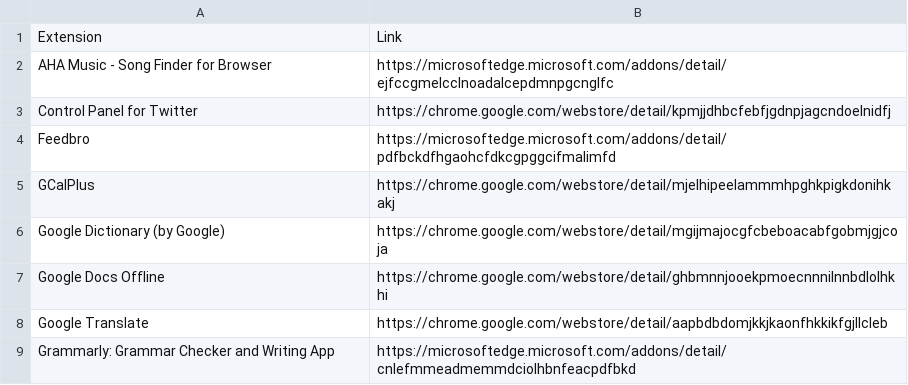
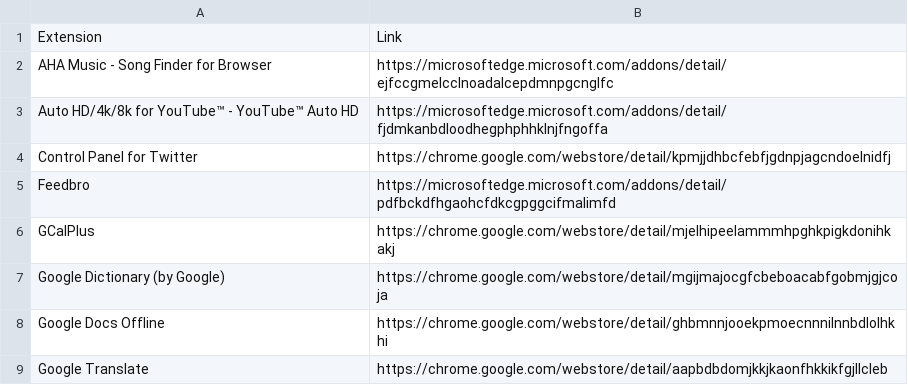
Before and after one commit to zachpoblete/Browser-Extension-Backups, a CSV file: extensions.csv, drawn as a sheet; only a part is shown; the shorter side is filled out with more unchanged rows.

Commit message:
enh: add YouTube Auto HD extension
scope: extensions.csv

```diff
--- a/extensions.csv
+++ b/extensions.csv
@@ -2,2 +2,3 @@
 "AHA Music - Song Finder for Browser","https://microsoftedge.microsoft.com/addons/detail/ejfccgmelcclnoadalcepdmnpgcnglfc"
+"Auto HD/4k/8k for YouTube™ - YouTube™ Auto HD","https://microsoftedge.microsoft.com/addons/detail/fjdmkanbdloodhegphphhklnjfngoffa"
 "Control Panel for Twitter","https://chrome.google.com/webstore/detail/kpmjjdhbcfebfjgdnpjagcndoelnidfj"
```
